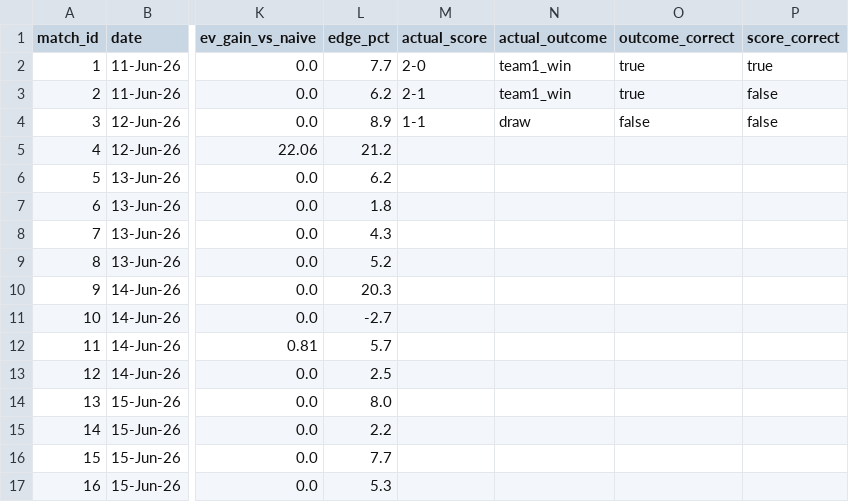
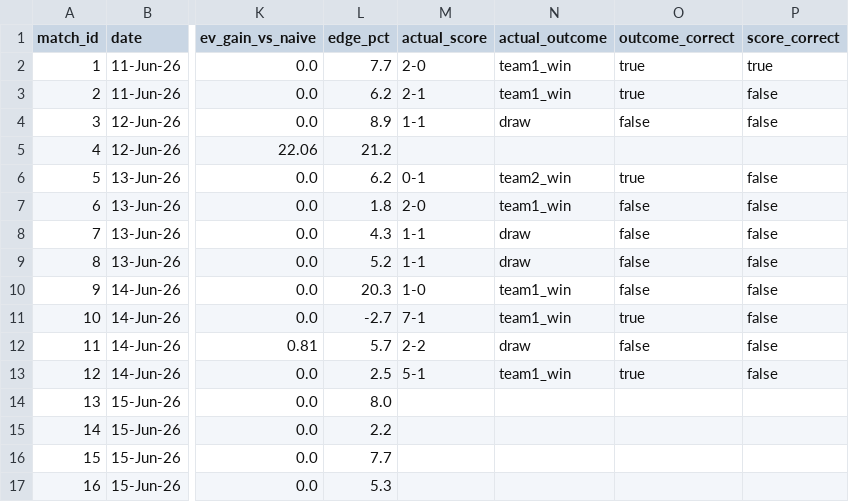
Before and after one commit to cdugeai/world-cup-predictions, a CSV file: data/out/mpp_bets_v2_clean.csv, drawn as a sheet; only a part is shown, gaps mark what is left out; the diff names each change by its address in the sheet, - before the commit and + after, or states it on an @@ line.

```diff
--- a/data/out/mpp_bets_v2_clean.csv
+++ b/data/out/mpp_bets_v2_clean.csv
-M6 (actual_score): (empty)
+M6 (actual_score): 0-1
-N6 (actual_outcome): (empty)
+N6 (actual_outcome): team2_win
-O6 (outcome_correct): (empty)
+O6 (outcome_correct): true
-P6:P13 (score_correct): (empty)
+P6:P13 (score_correct): false
-M7 (actual_score): (empty)
+M7 (actual_score): 2-0
-N7 (actual_outcome): (empty)
+N7 (actual_outcome): team1_win
-O7:O10 (outcome_correct): (empty)
+O7:O10 (outcome_correct): false
-M8:M9 (actual_score): (empty)
+M8:M9 (actual_score): 1-1
-N8:N9 (actual_outcome): (empty)
+N8:N9 (actual_outcome): draw
-M10 (actual_score): (empty)
+M10 (actual_score): 1-0
-N10:N11 (actual_outcome): (empty)
+N10:N11 (actual_outcome): team1_win
-M11 (actual_score): (empty)
+M11 (actual_score): 7-1
-O11 (outcome_correct): (empty)
+O11 (outcome_correct): true
-M12 (actual_score): (empty)
+M12 (actual_score): 2-2
-N12 (actual_outcome): (empty)
+N12 (actual_outcome): draw
-O12 (outcome_correct): (empty)
+O12 (outcome_correct): false
-M13 (actual_score): (empty)
+M13 (actual_score): 5-1
-N13 (actual_outcome): (empty)
+N13 (actual_outcome): team1_win
-O13 (outcome_correct): (empty)
+O13 (outcome_correct): true
```
Also changed, not shown: data/international-world-cup-matches-2026-to-2026-stats.csv, data/out/mpp_bets.csv, 5 other files.
